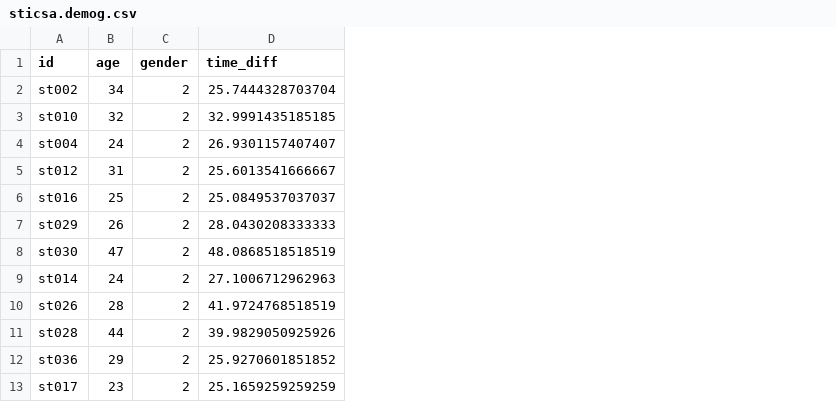
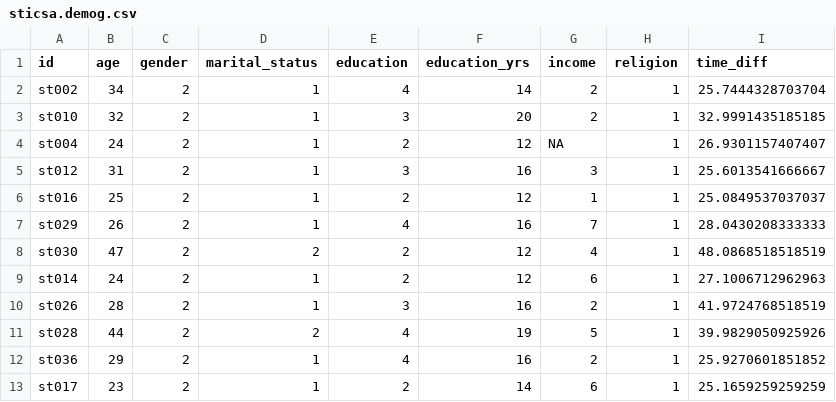
Before and after one commit to eladzlot/CTSI-2025-public, a CSV file: data/sticsa.demog.csv, drawn as a sheet; only a part is shown; the diff names each change by its address in the sheet, - before the commit and + after, or states it on an @@ line.

```diff
--- a/data/sticsa.demog.csv
+++ b/data/sticsa.demog.csv
+column D (marital_status), rows 2-13: 1 | 1 | 1 | 1 | 1 | 1 | 2 | 1 | 1 | 2 | 1 | 1
+column E (education), rows 2-13: 4 | 3 | 2 | 3 | 2 | 4 | 2 | 2 | 3 | 4 | 4 | 2
+column F (education_yrs), rows 2-13: 14 | 20 | 12 | 16 | 12 | 16 | 12 | 12 | 16 | 19 | 16 | 14
+column G (income), rows 2-13: 2 | 2 | NA | 3 | 1 | 7 | 4 | 6 | 2 | 5 | 2 | 6
+column H (religion), rows 2-13: all 1
```
Also changed, not shown: data/ocd.demog.csv, data/wet.demog.csv, 11 other files.
